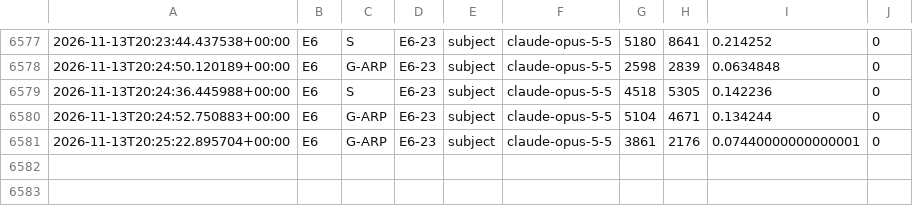
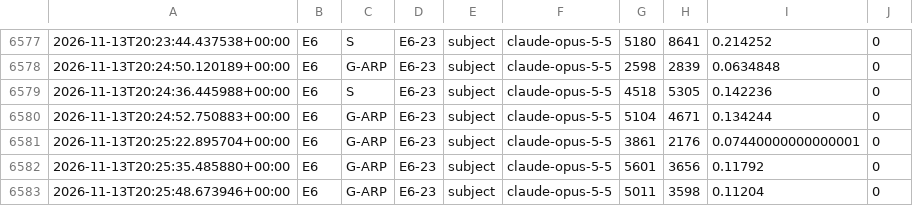
Before and after one commit to daryljanzen/shadow-of-existence, a TSV file: resources/ARP_LLM_paper/experiments/USAGE.tsv, drawn as a sheet; only a part is shown, gaps mark what is left out; the diff names each change by its address in the sheet, - before the commit and + after, or states it on an @@ line.

```diff
--- a/resources/ARP_LLM_paper/experiments/USAGE.tsv
+++ b/resources/ARP_LLM_paper/experiments/USAGE.tsv
+row 6582: 2026-11-13T20:25:35.485880+00:00 | E6 | G-ARP | E6-23 | subject | claude-opus-5-5 | 5601 | 3656 | 0.11792 | 0
+row 6583: 2026-11-13T20:25:48.673946+00:00 | E6 | G-ARP | E6-23 | subject | claude-opus-5-5 | 5011 | 3598 | 0.11204 | 0
```
Also changed, not shown: 2 other files.
